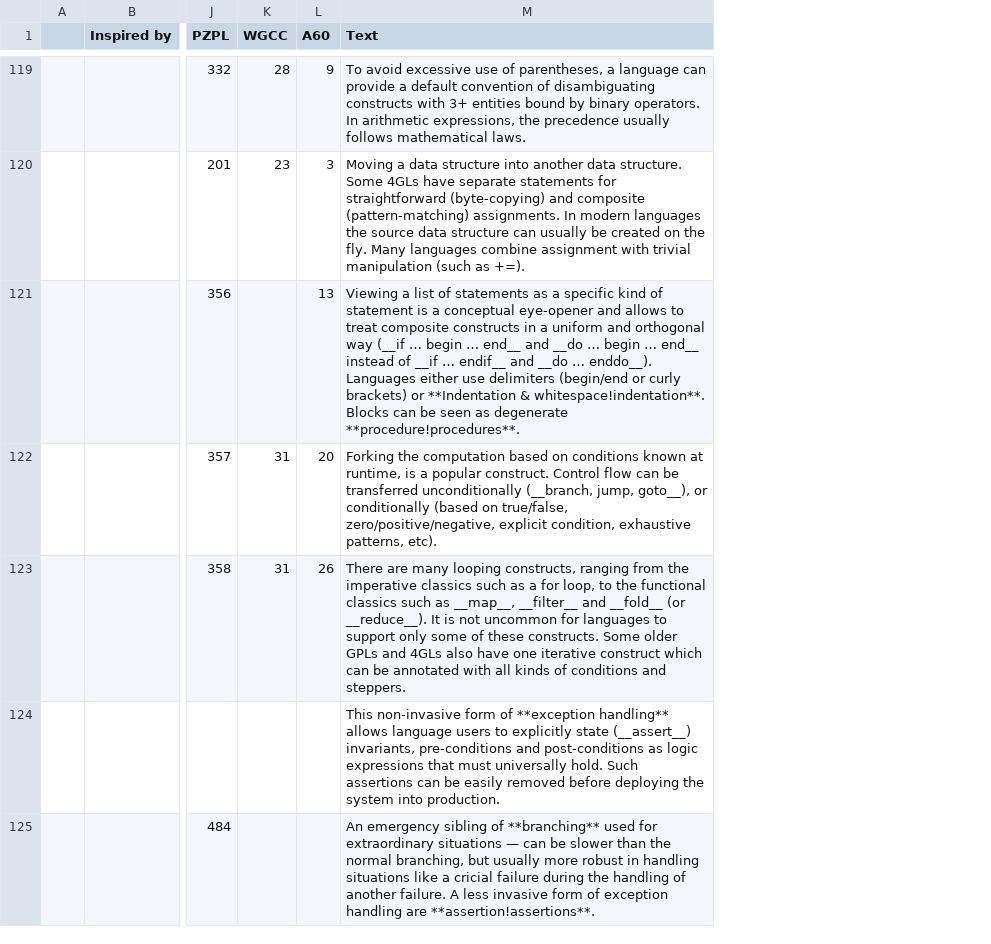
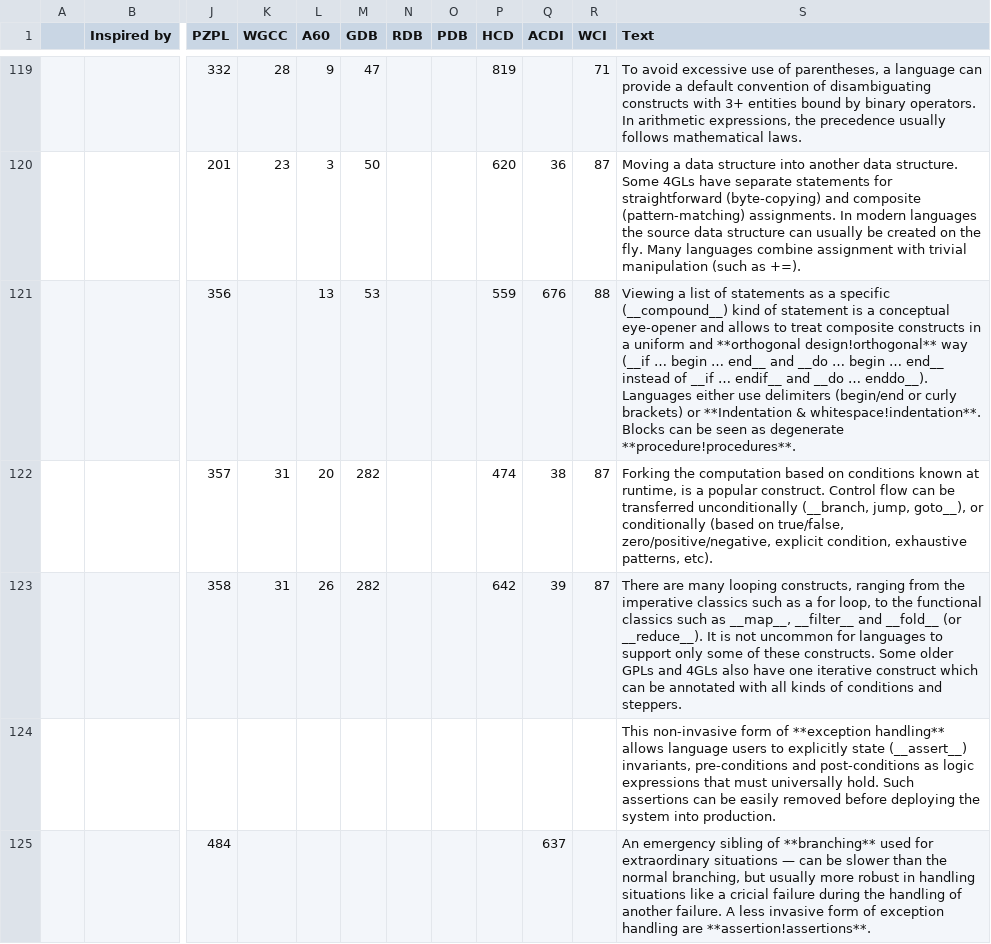
Before and after one commit to slebok/slebok.github.io, a CSV file: dyol/Patterns.csv, drawn as a sheet; only a part is shown, gaps mark what is left out; addresses are those after the commit; the diff covers the shown part only; the diff names each change by its address in the sheet, - before the commit and + after, or states it on an @@ line.

```diff
--- a/dyol/Patterns.csv
+++ b/dyol/Patterns.csv
+column M (GDB), rows 119-123: 47 | 50 | 53 | 282 | 282
+column N (RDB), empty
+column O (PDB), empty
+column P (HCD), rows 119-123: 819 | 620 | 559 | 474 | 642
+column Q (ACDI), rows 120-125: 36 | 676 | 38 | 39 |  | 637
+column R (WCI), rows 119-123: 71 | 87 | 88 | 87 | 87
-S121 (Text): …a specific kind of statement is a conceptual eye-opener and allows to treat composite constructs in a uniform and orthogonal way (__if…
+S121 (Text): …a specific (__compound__) kind of statement is a conceptual eye-opener and allows to treat composite constructs in a uniform and **orthogonal design!orthogonal** way (__if…
```
Also changed, not shown: 3 added rows and 9 edited cells elsewhere in this file, 4 other files.
